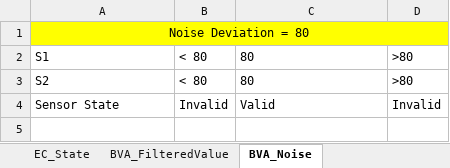
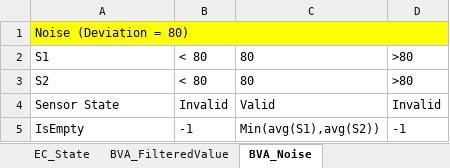
Before and after one commit to crispinkoech/Autonomous_Parking_Test, an Excel workbook: Documents/Tien/Test_Specification_Tien.xlsm, sheet BVA_Noise, drawn as a sheet; values as stored, in another font and other column widths than the file's, no borders; the diff names each change by its address in the sheet, - before the commit and + after, or states it on an @@ line.

```diff
--- a/Documents/Tien/Test_Specification_Tien.xlsm (sheet BVA_Noise)
+++ b/Documents/Tien/Test_Specification_Tien.xlsm (sheet BVA_Noise)
-A1: Noise Deviation = 80
+A1: Noise (Deviation = 80)
-A1 alignment: center
+A1 alignment: left
+row 5: IsEmpty | -1 | Min(avg(S1),avg(S2)) | -1
```
Also changed, not shown: sheet Unit Design IsEmpty, sheet BVA_FilteredValue, sheet EC_State, Documents/Requirement_Specification.xlsx, 4 other files.
